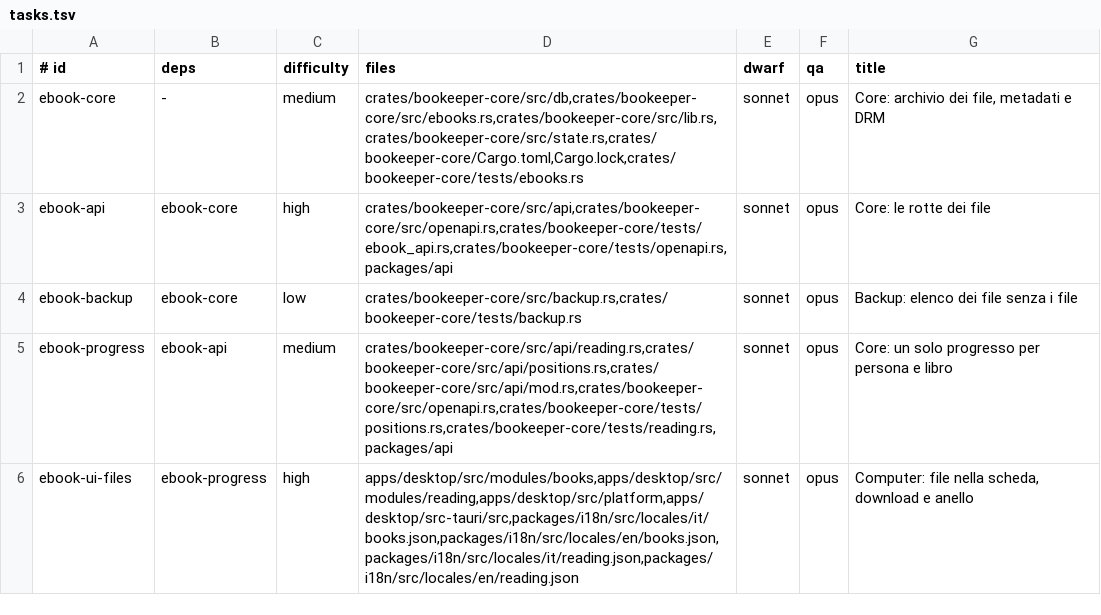
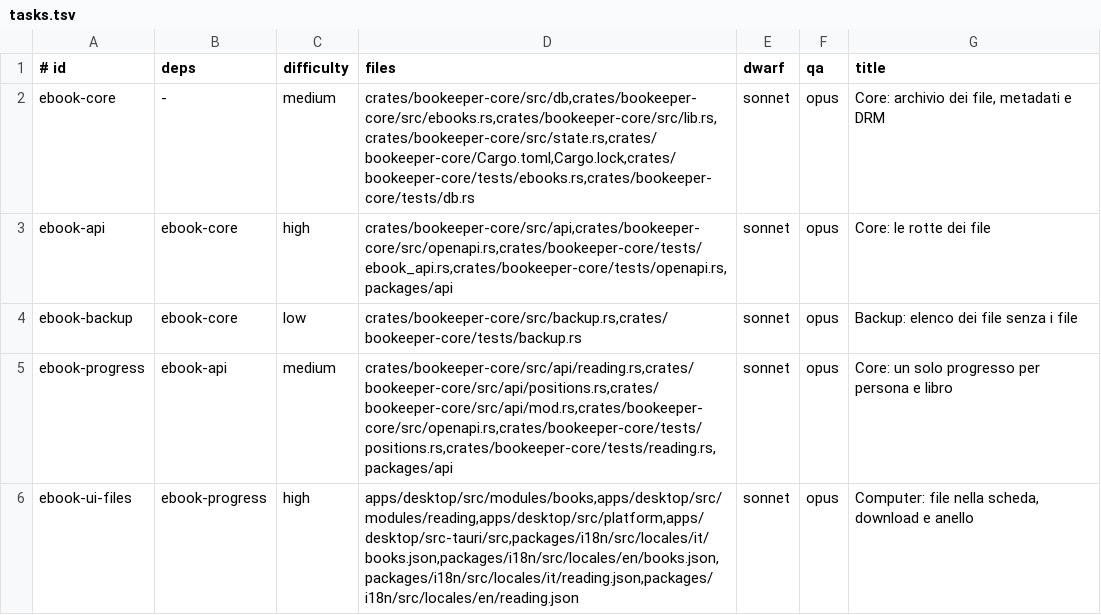
Before and after one commit to Bardugo624/Bookeeper-Neo, a TSV file: docs/forge/fase-10a/tasks.tsv, drawn as a sheet; only a part is shown.

```diff
--- a/docs/forge/fase-10a/tasks.tsv
+++ b/docs/forge/fase-10a/tasks.tsv
@@ -1,3 +1,3 @@
 # id	deps	difficulty	files	dwarf	qa	title
-ebook-core	-	medium	crates/bookeeper-core/src/db,crates/bookeeper-core/src/ebooks.rs,crates/bookeeper-core/src/lib.rs,crates/bookeeper-core/src/state.rs,crates/bookeeper-core/Cargo.toml,Cargo.lock,crates/bookeeper-core/tests/ebooks.rs	sonnet	opus	Core: archivio dei file, metadati e DRM
+ebook-core	-	medium	crates/bookeeper-core/src/db,crates/bookeeper-core/src/ebooks.rs,crates/bookeeper-core/src/lib.rs,crates/bookeeper-core/src/state.rs,crates/bookeeper-core/Cargo.toml,Cargo.lock,crates/bookeeper-core/tests/ebooks.rs,crates/bookeeper-core/tests/db.rs	sonnet	opus	Core: archivio dei file, metadati e DRM
 ebook-api	ebook-core	high	crates/bookeeper-core/src/api,crates/bookeeper-core/src/openapi.rs,crates/bookeeper-core/tests/ebook_api.rs,crates/bookeeper-core/tests/openapi.rs,packages/api	sonnet	opus	Core: le rotte dei file
```
Also changed, not shown: .forge/ledger.tsv, 1 other file.
